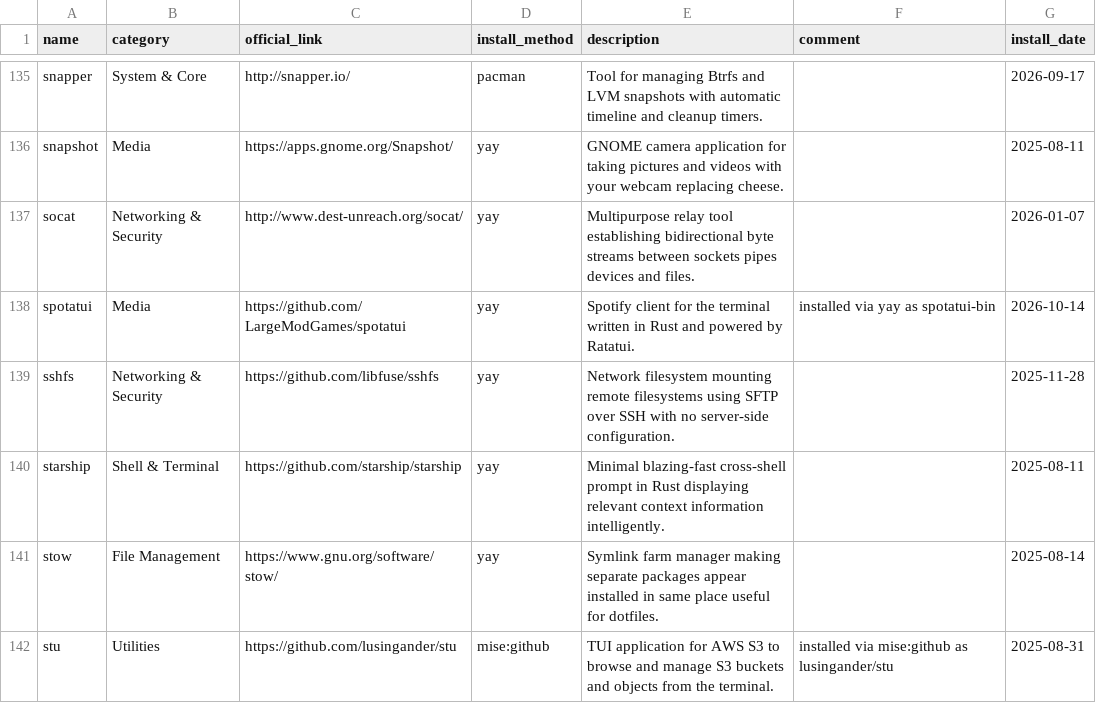
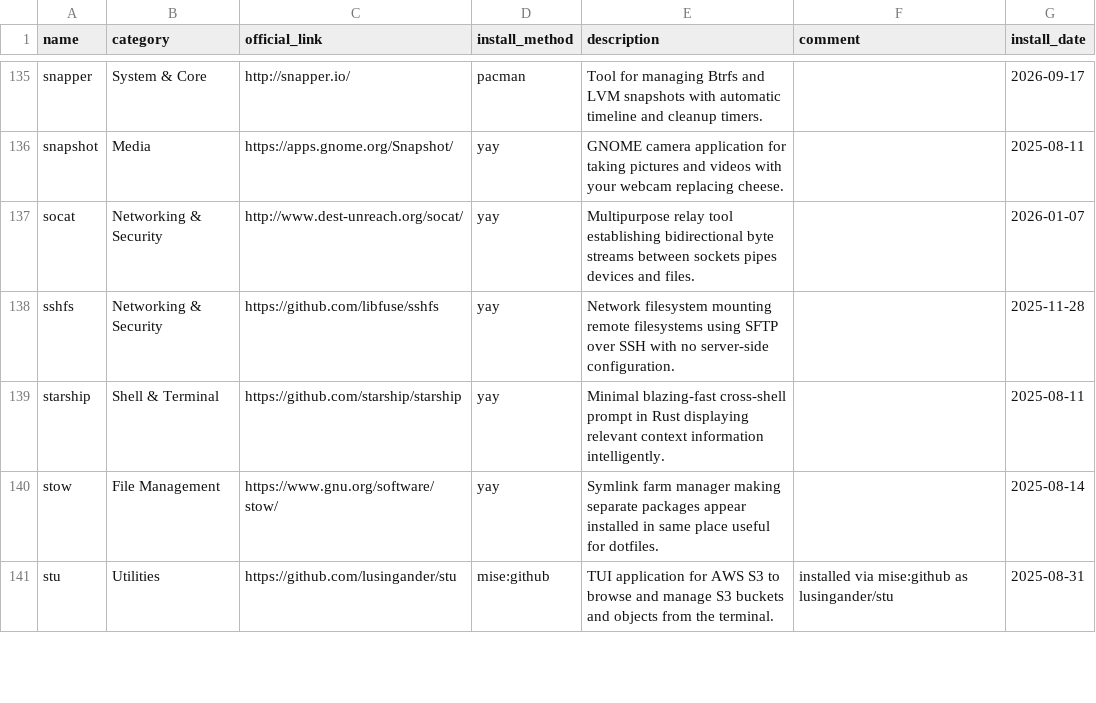
Before and after one commit to hsablonniere/tools, a CSV file: tools.csv, drawn as a sheet; only a part is shown, gaps mark what is left out.

Commit message:
remove(spotatui): Spotify, YouTube and local files in one TUI, master of none

```diff
--- a/tools.csv
+++ b/tools.csv
@@ -137,3 +137,2 @@ snapshot,Media,https://apps.gnome.org/Snapshot/,yay,GNOME camera application for
 socat,Networking & Security,http://www.dest-unreach.org/socat/,yay,Multipurpose relay tool establishing bidirectional byte streams between sockets pipes devices and files.,,2026-01-07
-spotatui,Media,https://github.com/LargeModGames/spotatui,yay,Spotify client for the terminal written in Rust and powered by Ratatui.,installed via yay as spotatui-bin,2026-10-14
 sshfs,Networking & Security,https://github.com/libfuse/sshfs,yay,Network filesystem mounting remote filesystems using SFTP over SSH with no server-side configuration.,,2025-11-28
```
